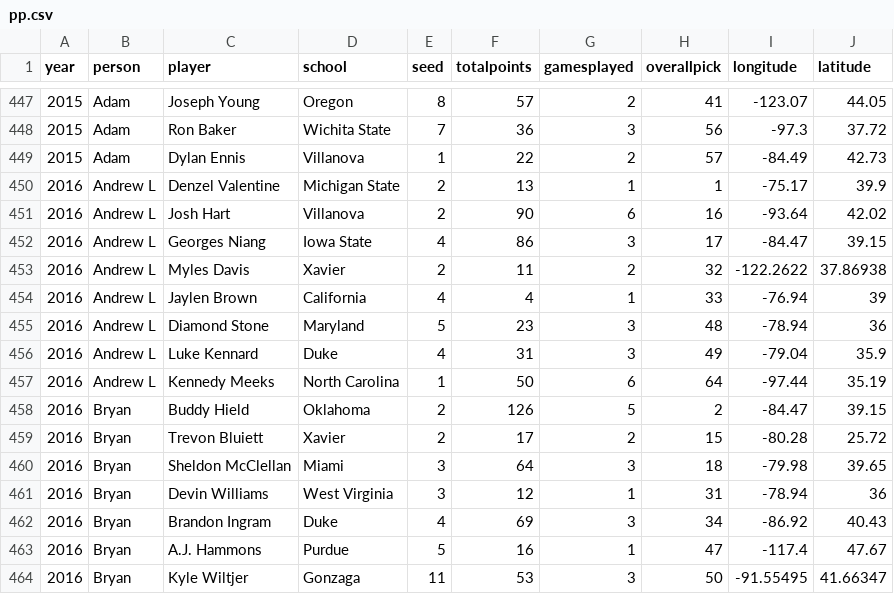
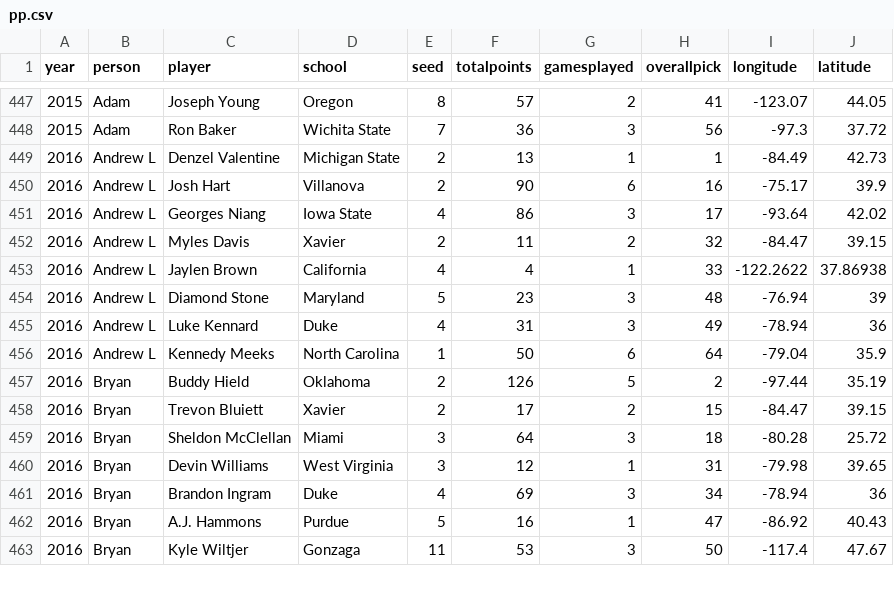
Before and after one commit to playerpool/org, a CSV file: data/pp.csv, drawn as a sheet; only a part is shown, gaps mark what is left out; the diff covers the shown part only.

Commit message:
Add files via upload

```diff
--- a/data/pp.csv
+++ b/data/pp.csv
@@ -449,16 +449,15 @@ year,person,player,school,seed,totalpoints,gamesplayed,overallpick,longitude,lat
-2015,Adam,Dylan Ennis,Villanova,1,22,2,57,-84.49,42.73
-2016,Andrew L,Denzel Valentine,Michigan State,2,13,1,1,-75.17,39.9
-2016,Andrew L,Josh Hart,Villanova,2,90,6,16,-93.64,42.02
-2016,Andrew L,Georges Niang,Iowa State,4,86,3,17,-84.47,39.15
-2016,Andrew L,Myles Davis,Xavier,2,11,2,32,-122.2622,37.86938
-2016,Andrew L,Jaylen Brown,California,4,4,1,33,-76.94,39
-2016,Andrew L,Diamond Stone,Maryland,5,23,3,48,-78.94,36
-2016,Andrew L,Luke Kennard,Duke,4,31,3,49,-79.04,35.9
-2016,Andrew L,Kennedy Meeks,North Carolina,1,50,6,64,-97.44,35.19
-2016,Bryan,Buddy Hield,Oklahoma,2,126,5,2,-84.47,39.15
-2016,Bryan,Trevon Bluiett,Xavier,2,17,2,15,-80.28,25.72
-2016,Bryan,Sheldon McClellan,Miami,3,64,3,18,-79.98,39.65
-2016,Bryan,Devin Williams,West Virginia,3,12,1,31,-78.94,36
-2016,Bryan,Brandon Ingram,Duke,4,69,3,34,-86.92,40.43
-2016,Bryan,A.J. Hammons,Purdue,5,16,1,47,-117.4,47.67
-2016,Bryan,Kyle Wiltjer,Gonzaga,11,53,3,50,-91.55495,41.66347
+2016,"Andrew L","Denzel Valentine","Michigan State",2,13,1,1,-84.49,42.73
+2016,"Andrew L","Josh Hart","Villanova",2,90,6,16,-75.17,39.9
+2016,"Andrew L","Georges Niang","Iowa State",4,86,3,17,-93.64,42.02
+2016,"Andrew L","Myles Davis","Xavier",2,11,2,32,-84.47,39.15
+2016,"Andrew L","Jaylen Brown","California",4,4,1,33,-122.2622,37.86938
+2016,"Andrew L","Diamond Stone","Maryland",5,23,3,48,-76.94,39
+2016,"Andrew L","Luke Kennard","Duke",4,31,3,49,-78.94,36
+2016,"Andrew L","Kennedy Meeks","North Carolina",1,50,6,64,-79.04,35.9
+2016,"Bryan","Buddy Hield","Oklahoma",2,126,5,2,-97.44,35.19
+2016,"Bryan","Trevon Bluiett","Xavier",2,17,2,15,-84.47,39.15
+2016,"Bryan","Sheldon McClellan","Miami",3,64,3,18,-80.28,25.72
+2016,"Bryan","Devin Williams","West Virginia",3,12,1,31,-79.98,39.65
+2016,"Bryan","Brandon Ingram","Duke",4,69,3,34,-78.94,36
+2016,"Bryan","A.J. Hammons","Purdue",5,16,1,47,-86.92,40.43
+2016,"Bryan","Kyle Wiltjer","Gonzaga",11,53,3,50,-117.4,47.67
```
Also changed, not shown: 1 added row and 100 edited cells elsewhere in this file.
